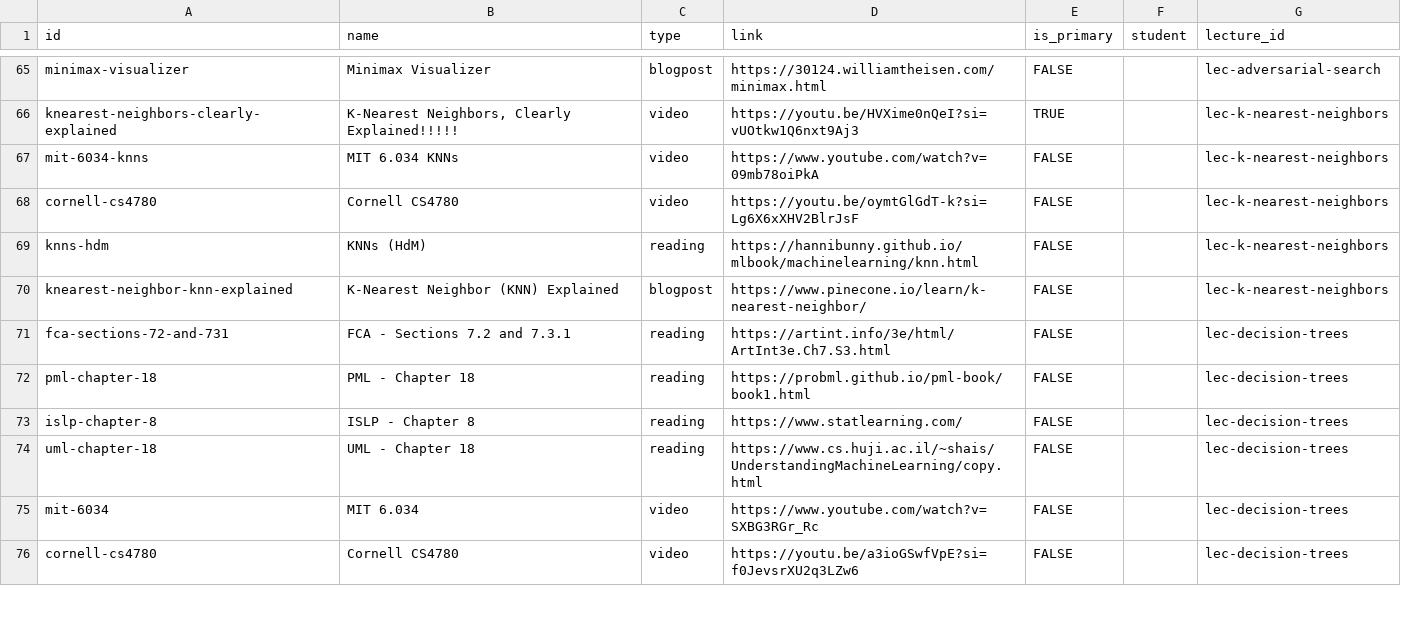
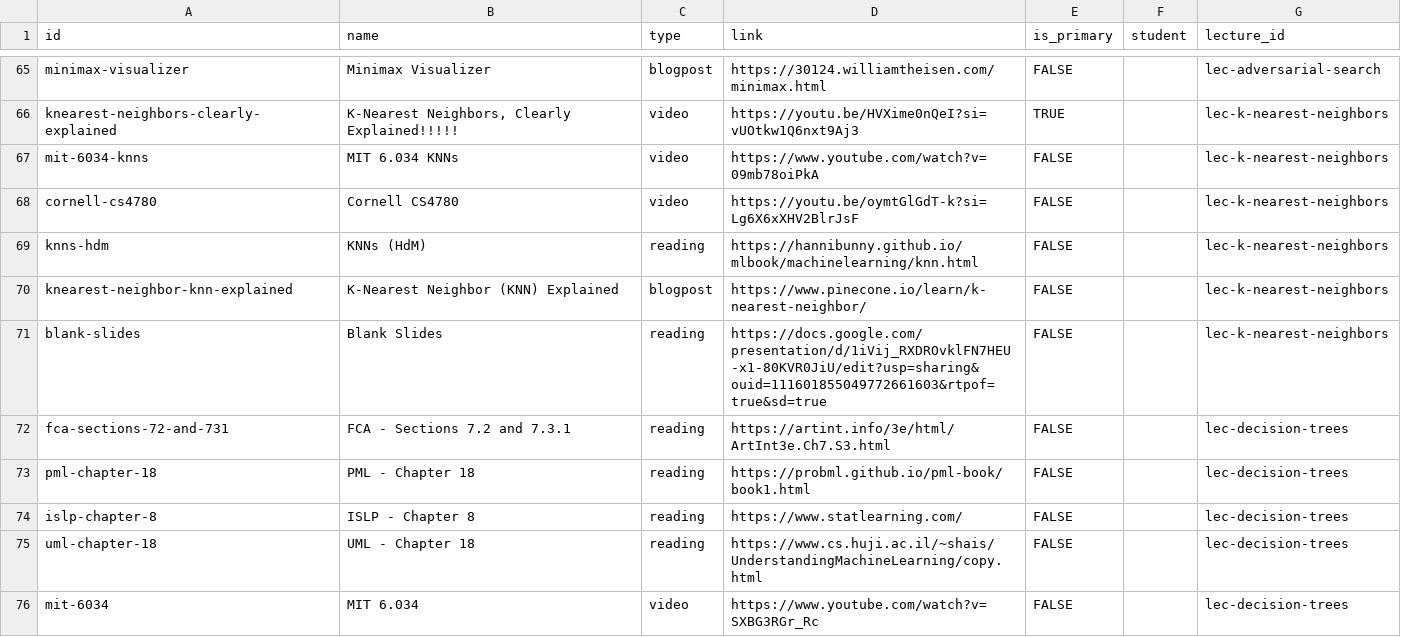
Before and after one commit to nd-cse-30124-fa25/nd-cse-30124-fa25.github.io, a CSV file: docs/static/csv/resources.csv, drawn as a sheet; only a part is shown, gaps mark what is left out; the shorter side is filled out with more unchanged rows; the diff names each change by its address in the sheet, - before the commit and + after, or states it on an @@ line.

```diff
--- a/docs/static/csv/resources.csv
+++ b/docs/static/csv/resources.csv
+row 71: blank-slides | Blank Slides | reading | https://docs.google.com/presentation/d/1iVij_RXDROvklFN7HEU-x1-80KVR0JiU/edit?usp=sharing&ouid=111601855049772661603&rtpof=true&sd=true | FALSE |  | lec-k-nearest-neighbors
```
